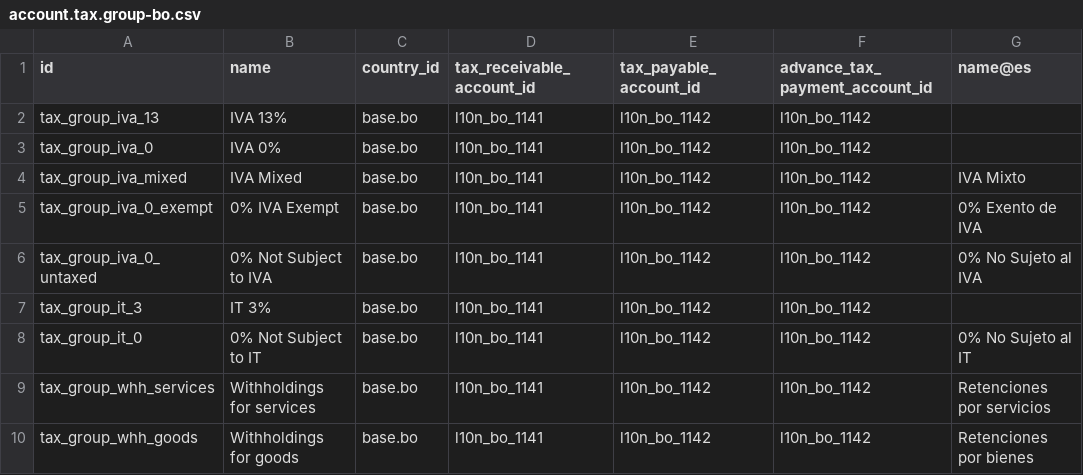
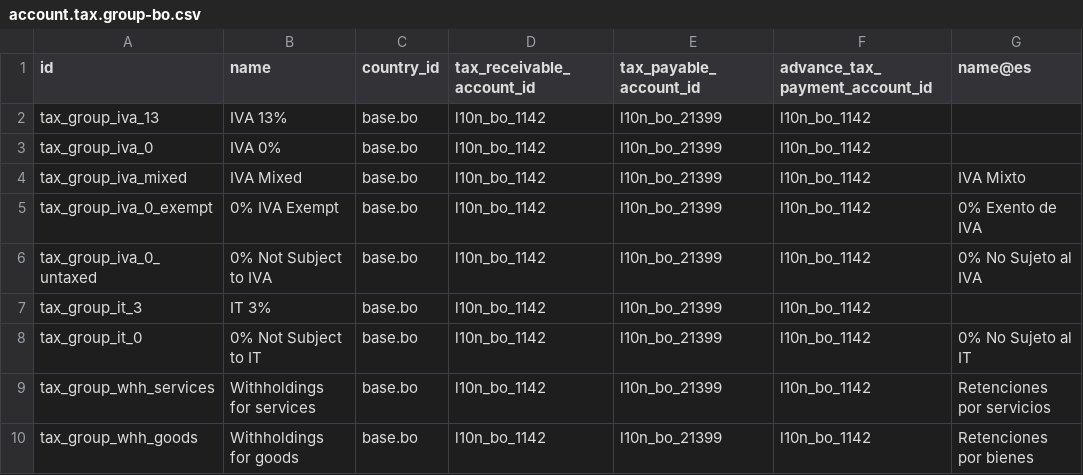
Before and after one commit to afrokoder/odoo, a CSV file: addons/l10n_bo/data/template/account.tax.group-bo.csv, drawn as a sheet.

```diff
--- a/addons/l10n_bo/data/template/account.tax.group-bo.csv
+++ b/addons/l10n_bo/data/template/account.tax.group-bo.csv
@@ -1,10 +1,10 @@
 "id","name","country_id","tax_receivable_account_id","tax_payable_account_id","advance_tax_payment_account_id","name@es"
-"tax_group_iva_13","IVA 13%","base.bo","l10n_bo_1141","l10n_bo_1142","l10n_bo_1142",""
-"tax_group_iva_0","IVA 0%","base.bo","l10n_bo_1141","l10n_bo_1142","l10n_bo_1142",""
-"tax_group_iva_mixed","IVA Mixed","base.bo","l10n_bo_1141","l10n_bo_1142","l10n_bo_1142","IVA Mixto"
-"tax_group_iva_0_exempt","0% IVA Exempt","base.bo","l10n_bo_1141","l10n_bo_1142","l10n_bo_1142","0% Exento de IVA"
-"tax_group_iva_0_untaxed","0% Not Subject to IVA","base.bo","l10n_bo_1141","l10n_bo_1142","l10n_bo_1142","0% No Sujeto al IVA"
-"tax_group_it_3","IT 3%","base.bo","l10n_bo_1141","l10n_bo_1142","l10n_bo_1142",""
-"tax_group_it_0","0% Not Subject to IT","base.bo","l10n_bo_1141","l10n_bo_1142","l10n_bo_1142","0% No Sujeto al IT"
-"tax_group_whh_services","Withholdings for services","base.bo","l10n_bo_1141","l10n_bo_1142","l10n_bo_1142","Retenciones por servicios"
-"tax_group_whh_goods","Withholdings for goods","base.bo","l10n_bo_1141","l10n_bo_1142","l10n_bo_1142","Retenciones por bienes"
+"tax_group_iva_13","IVA 13%","base.bo","l10n_bo_1142","l10n_bo_21399","l10n_bo_1142",""
+"tax_group_iva_0","IVA 0%","base.bo","l10n_bo_1142","l10n_bo_21399","l10n_bo_1142",""
+"tax_group_iva_mixed","IVA Mixed","base.bo","l10n_bo_1142","l10n_bo_21399","l10n_bo_1142","IVA Mixto"
+"tax_group_iva_0_exempt","0% IVA Exempt","base.bo","l10n_bo_1142","l10n_bo_21399","l10n_bo_1142","0% Exento de IVA"
+"tax_group_iva_0_untaxed","0% Not Subject to IVA","base.bo","l10n_bo_1142","l10n_bo_21399","l10n_bo_1142","0% No Sujeto al IVA"
+"tax_group_it_3","IT 3%","base.bo","l10n_bo_1142","l10n_bo_21399","l10n_bo_1142",""
+"tax_group_it_0","0% Not Subject to IT","base.bo","l10n_bo_1142","l10n_bo_21399","l10n_bo_1142","0% No Sujeto al IT"
+"tax_group_whh_services","Withholdings for services","base.bo","l10n_bo_1142","l10n_bo_21399","l10n_bo_1142","Retenciones por servicios"
+"tax_group_whh_goods","Withholdings for goods","base.bo","l10n_bo_1142","l10n_bo_21399","l10n_bo_1142","Retenciones por bienes"
```
Also changed, not shown: addons/l10n_bo/data/template/account.account-bo.csv, 2 other files.
